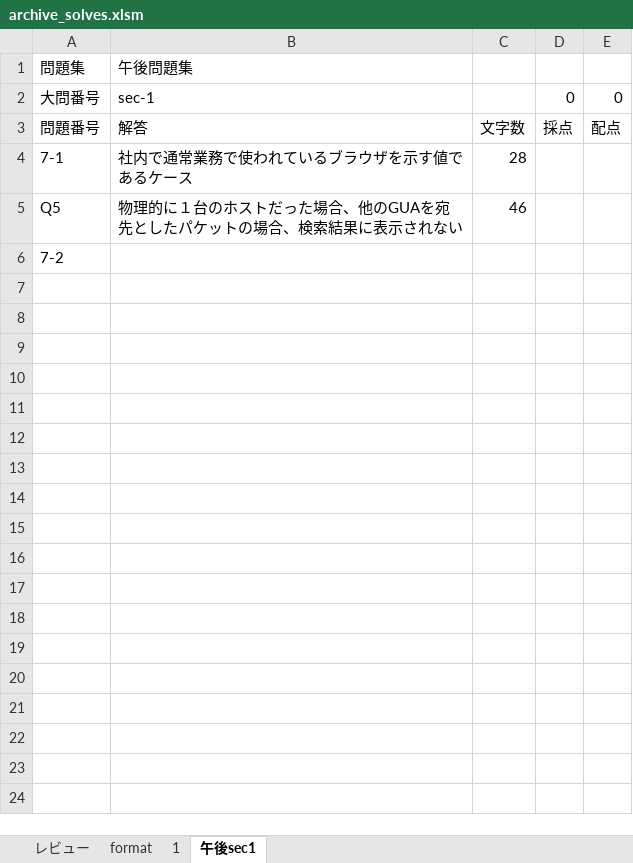
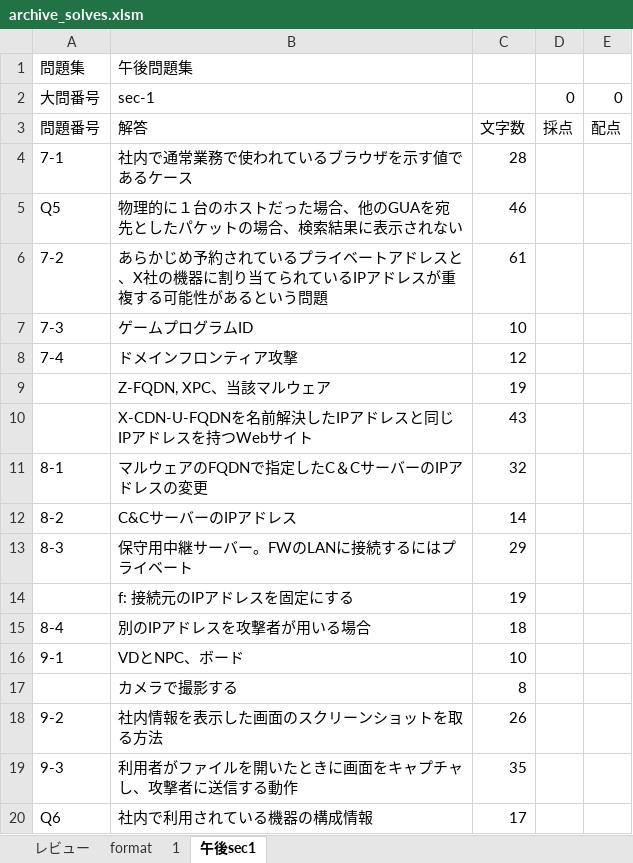
Before and after one commit to Shinichi0713/security_specialist, an Excel workbook: 2025/basic/archive_solves.xlsm, sheet 午後sec1, drawn as a sheet; values as stored, in another font and other column widths than the file's, no borders; the diff names each change by its address in the sheet, - before the commit and + after, or states it on an @@ line.

Commit message:
up

```diff
--- a/2025/basic/archive_solves.xlsm (sheet 午後sec1)
+++ b/2025/basic/archive_solves.xlsm (sheet 午後sec1)
-B6: (empty)
+B6: あらかじめ予約されているプライベートアドレスと、X社の機器に割り当てられているIPアドレスが重複する可能性があるという問題
-C6: (empty)
+C6: 61
+row 7: 7-3 | ゲームプログラムID | 10
+row 8: 7-4 | ドメインフロンティア攻撃 | 12
+row 9:  | Z-FQDN, XPC、当該マルウェア | 19
+row 10:  | X-CDN-U-FQDNを名前解決したIPアドレスと同じIPアドレスを持つWebサイト | 43
+row 11: 8-1 | マルウェアのFQDNで指定したC＆CサーバーのIPアドレスの変更 | 32
+row 12: 8-2 | C&CサーバーのIPアドレス | 14
+row 13: 8-3 | 保守用中継サーバー。FWのLANに接続するにはプライベート | 29
+row 14:  | f: 接続元のIPアドレスを固定にする | 19
+row 15: 8-4 | 別のIPアドレスを攻撃者が用いる場合 | 18
+row 16: 9-1 | VDとNPC、ボード | 10
+row 17:  | カメラで撮影する | 8
+row 18: 9-2 | 社内情報を表示した画面のスクリーンショットを取る方法 | 26
+row 19: 9-3 | 利用者がファイルを開いたときに画面をキャプチャし、攻撃者に送信する動作 | 35
+row 20: Q6 | 社内で利用されている機器の構成情報 | 17
```
Also changed, not shown: charts or pictures.
